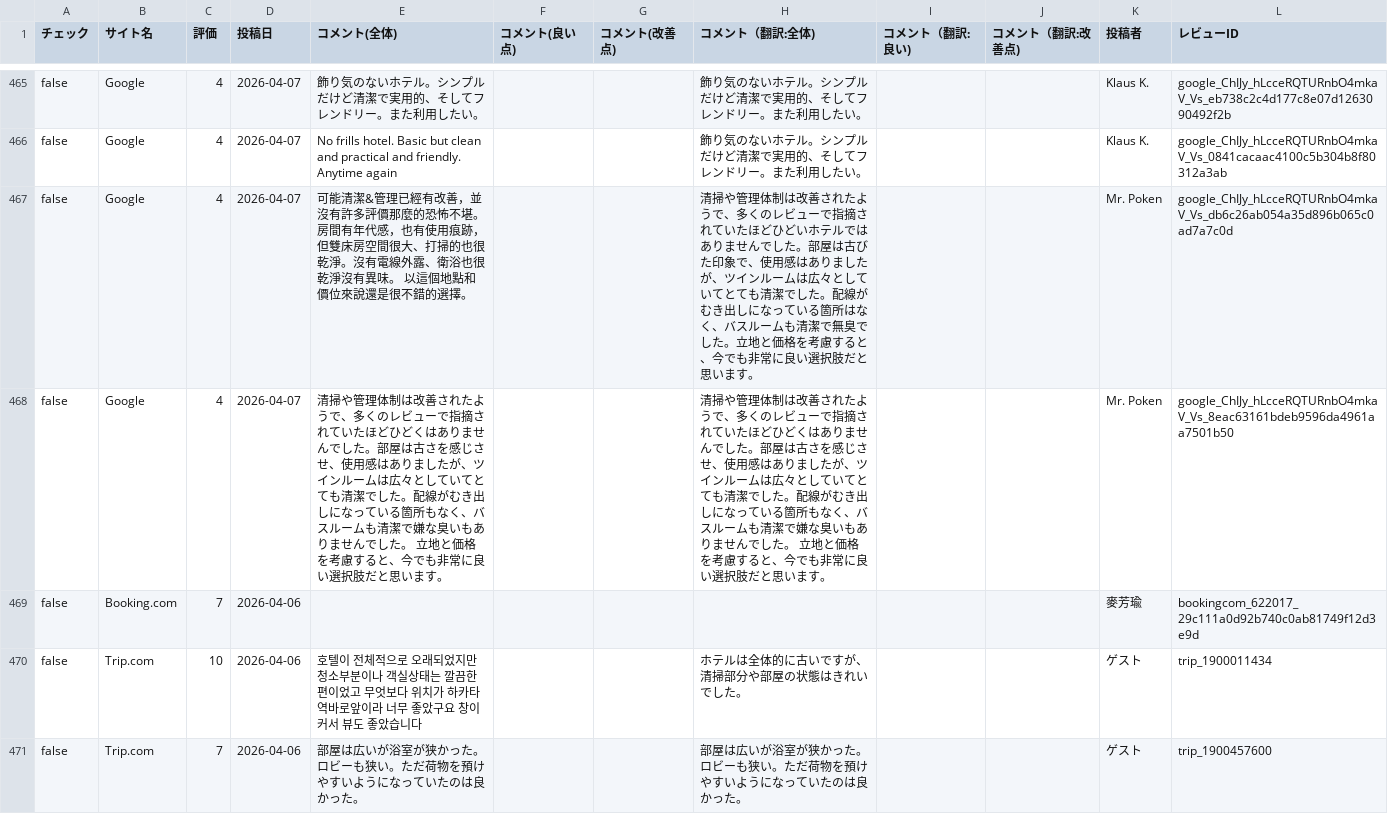
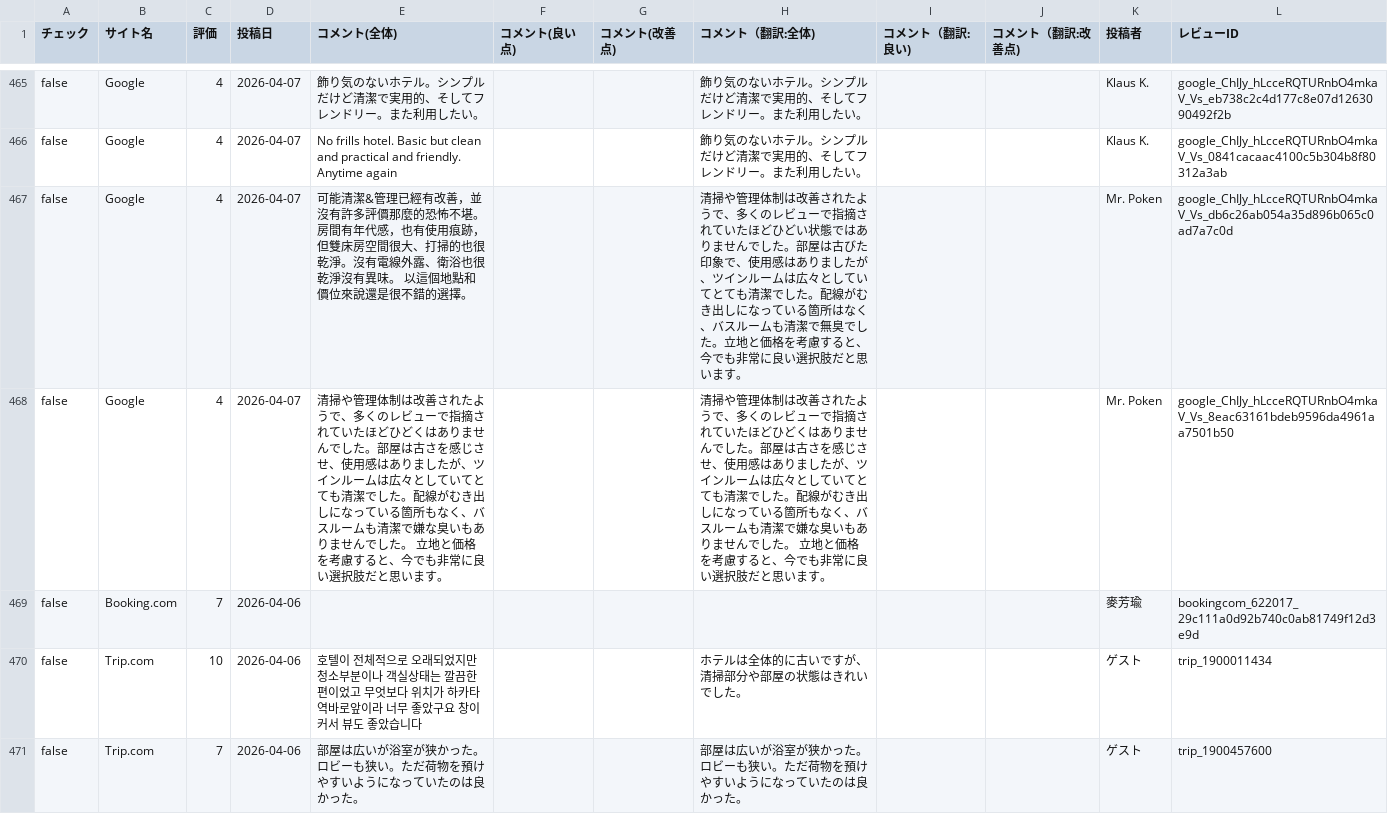
Before and after one commit to TAKAHASHIMITSUGU329/primechange-portal, a CSV file: データ/ホテル口コミデータ/comfort_hakata_data.csv, drawn as a sheet; only a part is shown, gaps mark what is left out; the diff covers the shown part only.

```diff
--- a/データ/ホテル口コミデータ/comfort_hakata_data.csv
+++ b/データ/ホテル口コミデータ/comfort_hakata_data.csv
@@ -482,3 +482,3 @@ false,Google,4,2026-04-07,飾り気のないホテル。シンプルだけど清
 false,Google,4,2026-04-07,No frills hotel. Basic but clean and practical and friendly. Anytime again,,,飾り気のないホテル。シンプルだけど清潔で実用的、そしてフレンドリー。また利用したい。,,,Klaus K.,google_ChIJy_hLcceRQTURnbO4mkaV_Vs_0841cacaac4100c5b304b8f80312a3ab
-false,Google,4,2026-04-07,可能清潔&管理已經有改善，並沒有許多評價那麼的恐怖不堪。房間有年代感，也有使用痕跡，但雙床房空間很大、打掃的也很乾淨。沒有電線外露、衛浴也很乾淨沒有異味。 以這個地點和價位來說還是很不錯的選擇。,,,清掃や管理体制は改善されたようで、多くのレビューで指摘されていたほどひどいホテルではありませんでした。部屋は古びた印象で、使用感はありましたが、ツインルームは広々としていてとても清潔でした。配線がむき出しになっている箇所はなく、バスルームも清潔で無臭でした。立地と価格を考慮すると、今でも非常に良い選択肢だと思います。,,,Mr. Poken,google_ChIJy_hLcceRQTURnbO4mkaV_Vs_db6c26ab054a35d896b065c0ad7a7c0d
+false,Google,4,2026-04-07,可能清潔&管理已經有改善，並沒有許多評價那麼的恐怖不堪。房間有年代感，也有使用痕跡，但雙床房空間很大、打掃的也很乾淨。沒有電線外露、衛浴也很乾淨沒有異味。 以這個地點和價位來說還是很不錯的選擇。,,,清掃や管理体制は改善されたようで、多くのレビューで指摘されていたほどひどい状態ではありませんでした。部屋は古びた印象で、使用感はありましたが、ツインルームは広々としていてとても清潔でした。配線がむき出しになっている箇所はなく、バスルームも清潔で無臭でした。立地と価格を考慮すると、今でも非常に良い選択肢だと思います。,,,Mr. Poken,google_ChIJy_hLcceRQTURnbO4mkaV_Vs_db6c26ab054a35d896b065c0ad7a7c0d
 false,Google,4,2026-04-07,清掃や管理体制は改善されたようで、多くのレビューで指摘されていたほどひどくはありませんでした。部屋は古さを感じさせ、使用感はありましたが、ツインルームは広々としていてとても清潔でした。配線がむき出しになっている箇所もなく、バスルームも清潔で嫌な臭いもありませんでした。  立地と価格を考慮すると、今でも非常に良い選択肢だと思います。,,,清掃や管理体制は改善されたようで、多くのレビューで指摘されていたほどひどくはありませんでした。部屋は古さを感じさせ、使用感はありましたが、ツインルームは広々としていてとても清潔でした。配線がむき出しになっている箇所もなく、バスルームも清潔で嫌な臭いもありませんでした。  立地と価格を考慮すると、今でも非常に良い選択肢だと思います。,,,Mr. Poken,google_ChIJy_hLcceRQTURnbO4mkaV_Vs_8eac63161bdeb9596da4961aa7501b50
```
Also changed, not shown: 52 edited cells elsewhere in this file, データ/ホテル口コミデータ/comfort_era_higashikanda_data.csv, データ/ホテル口コミデータ/comfort_roppongi_data.csv, 52 other files.
